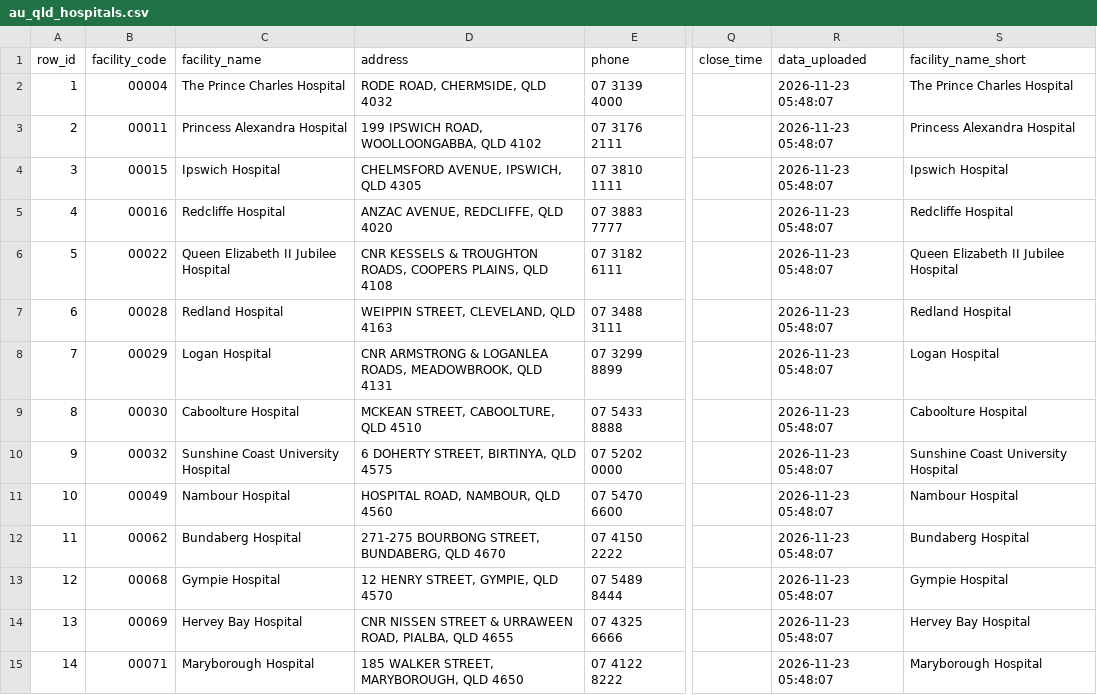
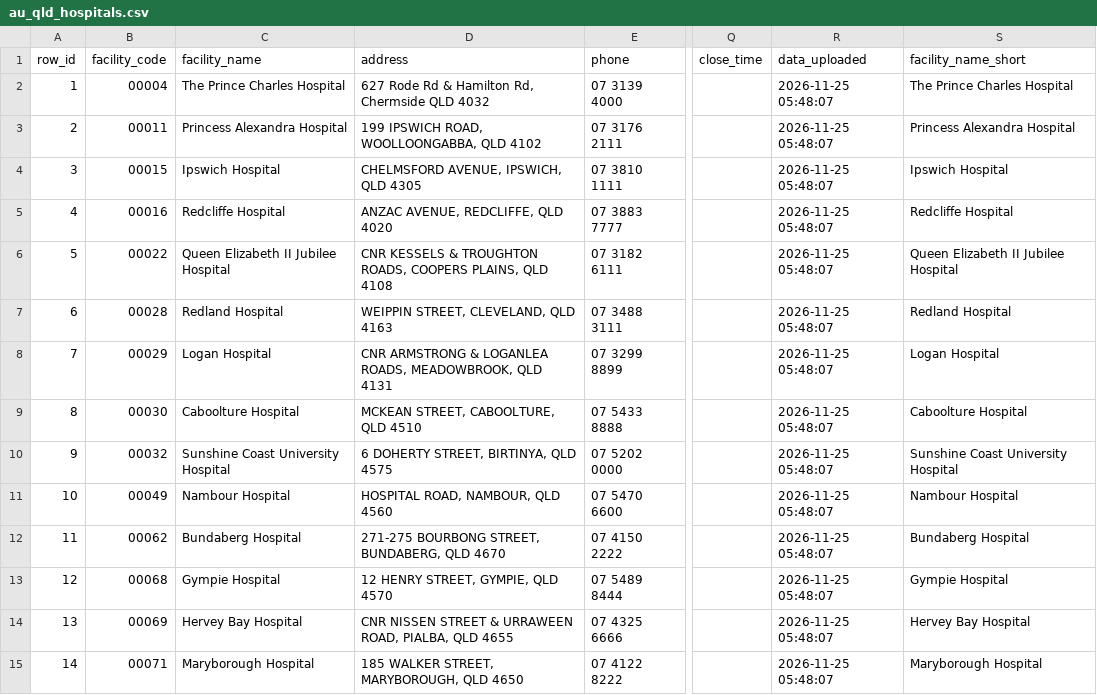
Before and after one commit to KCPu2/trieime, a CSV file: data/au_qld_hospitals.csv, drawn as a sheet; only a part is shown, gaps mark what is left out; the diff covers the shown part only; the diff names each change by its address in the sheet, - before the commit and + after, or states it on an @@ line.

```diff
--- a/data/au_qld_hospitals.csv
+++ b/data/au_qld_hospitals.csv
-D2 (address): RODE ROAD, CHERMSIDE, QLD 4032
+D2 (address): 627 Rode Rd & Hamilton Rd, Chermside QLD 4032
-R2:R15 (data_uploaded): 2026-11-23 05:48:07
+R2:R15 (data_uploaded): 2026-11-25 05:48:07
```
Also changed, not shown: 40 edited cells elsewhere in this file, data/au_qld_live.csv, 2 other files.
